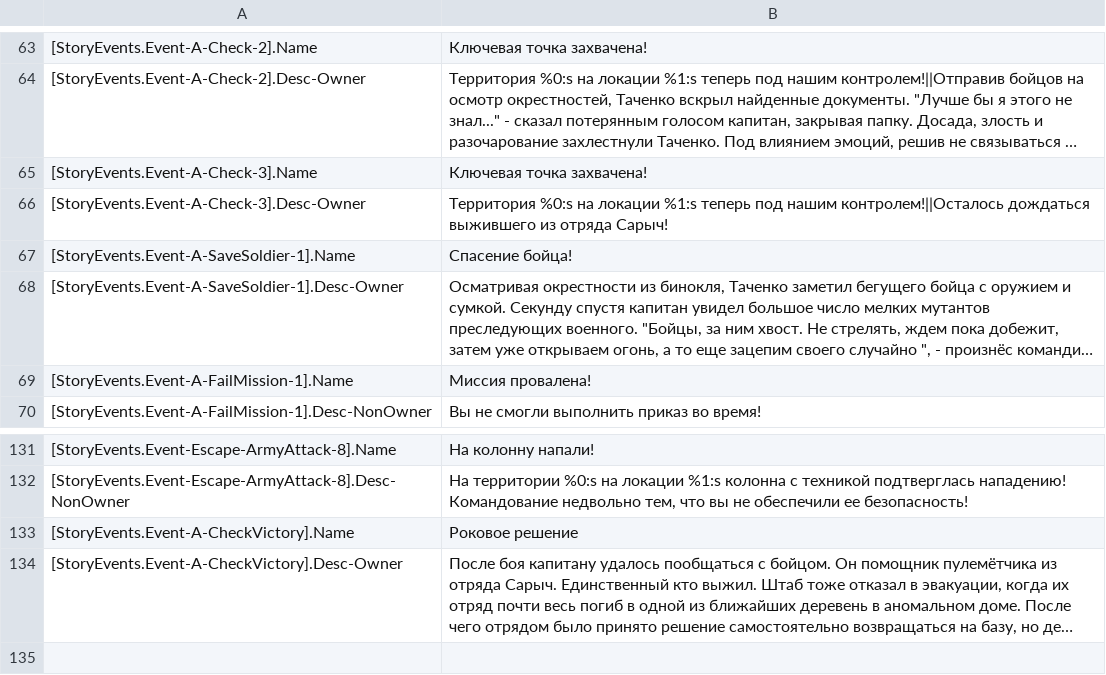
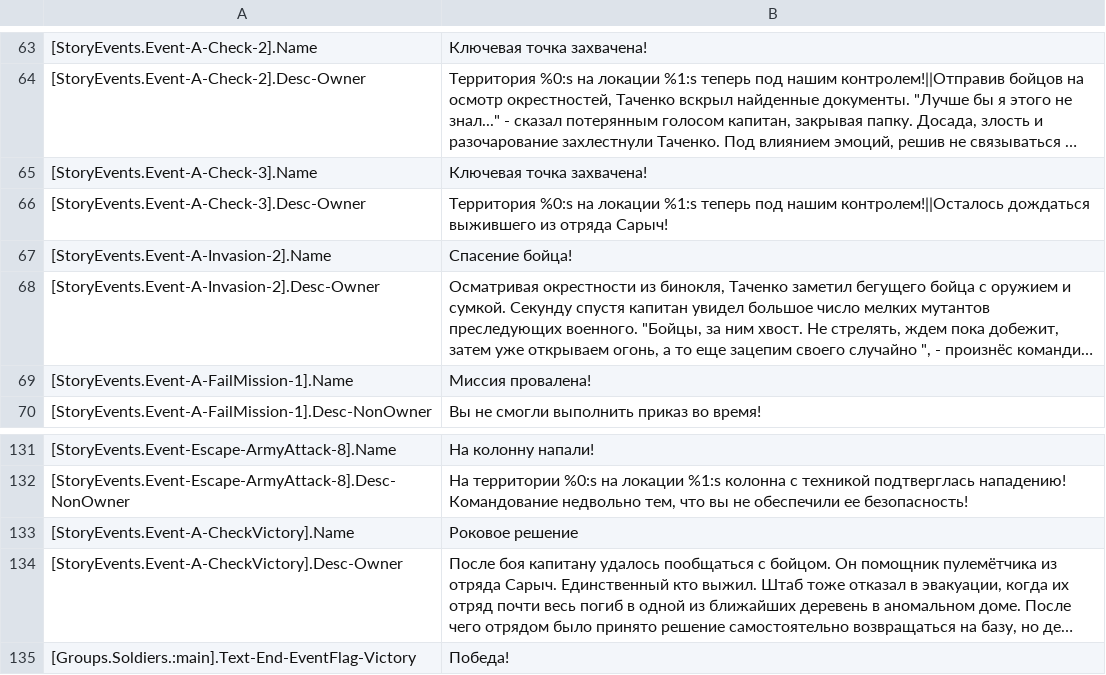
Before and after one commit to VALROY17/war_in_zone_public, a CSV file: data/campaigns/sac/1FirstBreakthrough/locale/ruru/messages.csv, drawn as a sheet; only a part is shown, gaps mark what is left out; long unchanged cells end in …; the diff names each change by its address in the sheet, - before the commit and + after, or states it on an @@ line.

```diff
--- a/data/campaigns/sac/1FirstBreakthrough/locale/ruru/messages.csv
+++ b/data/campaigns/sac/1FirstBreakthrough/locale/ruru/messages.csv
-A67: [StoryEvents.Event-A-SaveSoldier-1].Name
+A67: [StoryEvents.Event-A-Invasion-2].Name
-A68: [StoryEvents.Event-A-SaveSoldier-1].Desc-Owner
+A68: [StoryEvents.Event-A-Invasion-2].Desc-Owner
+row 135: [Groups.Soldiers.:main].Text-End-EventFlag-Victory | Победа!
```
Also changed, not shown: data/campaigns/sac/1FirstBreakthrough/locale/enUS/messages.csv.
